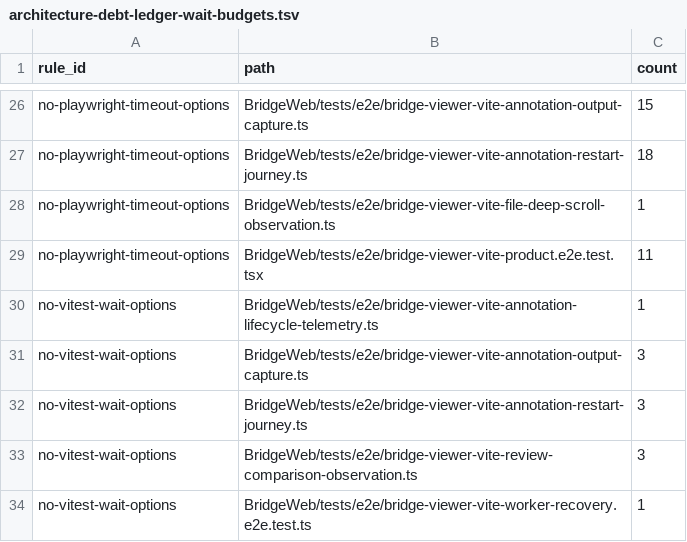
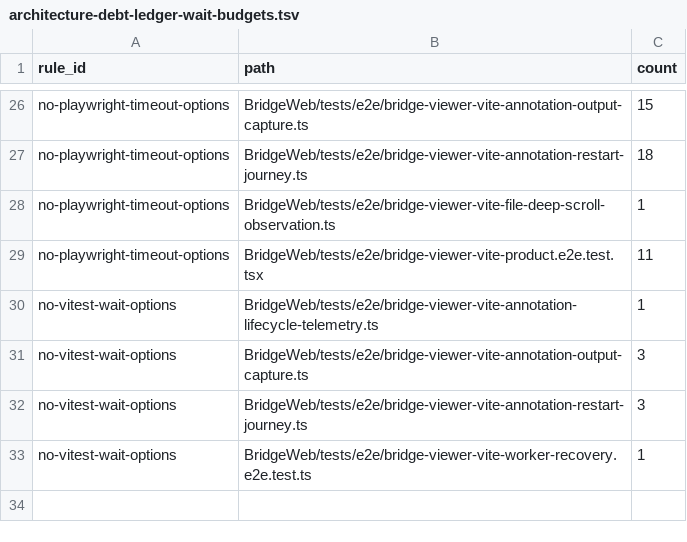
Before and after one commit to getagentstudio/agentstudio, a TSV file: BridgeWeb/architecture-debt-ledger-wait-budgets.tsv, drawn as a sheet; only a part is shown, gaps mark what is left out; the diff names each change by its address in the sheet, - before the commit and + after, or states it on an @@ line.

Commit message:
CI flake fixes: Chromium runner, window-surface capture, Pierre Review waits (#646)
* Make BridgeWeb acquisition and resnapshot proofs deterministic

* Match verifier recovery limits and view acknowledgements

* test: await pane card publication before capture

* test: await committed Pierre Review reply controls

* test: observe Review comparison readiness and retirement

* test: close selected Review waits on terminal outcomes

```diff
--- a/BridgeWeb/architecture-debt-ledger-wait-budgets.tsv
+++ b/BridgeWeb/architecture-debt-ledger-wait-budgets.tsv
-row 33: no-vitest-wait-options | BridgeWeb/tests/e2e/bridge-viewer-vite-review-comparison-observation.ts | 3
```
Also changed, not shown: 23 other files.
